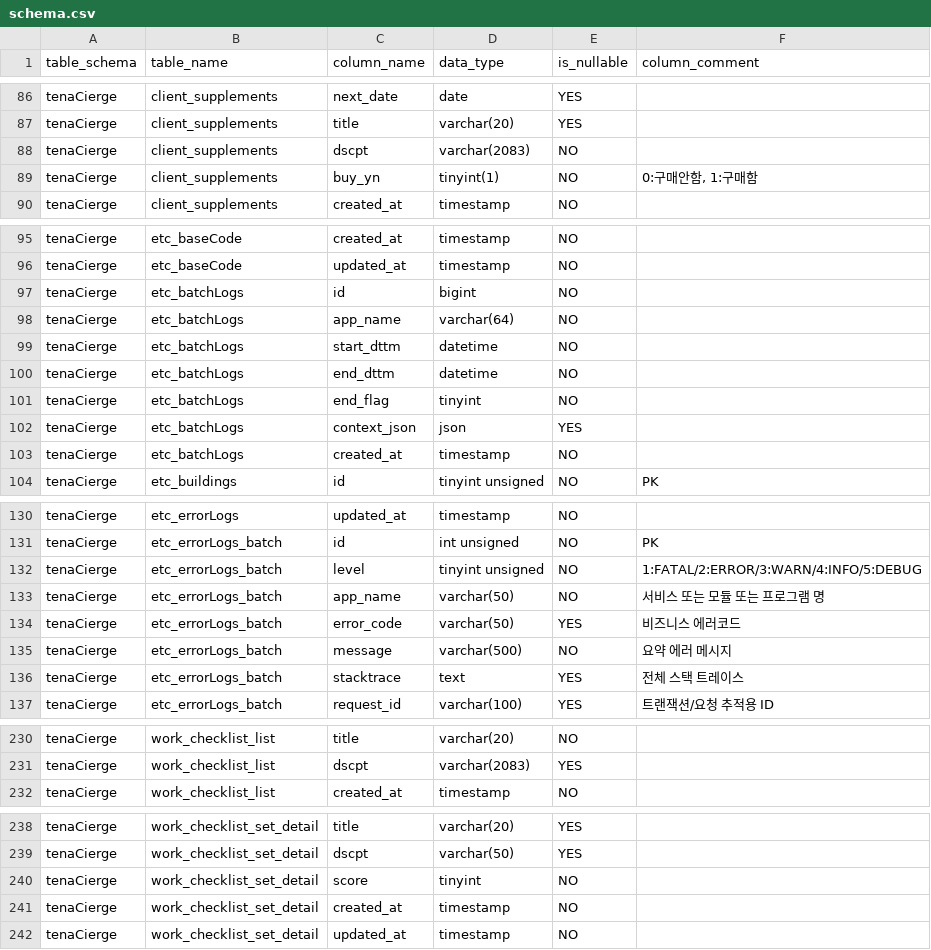
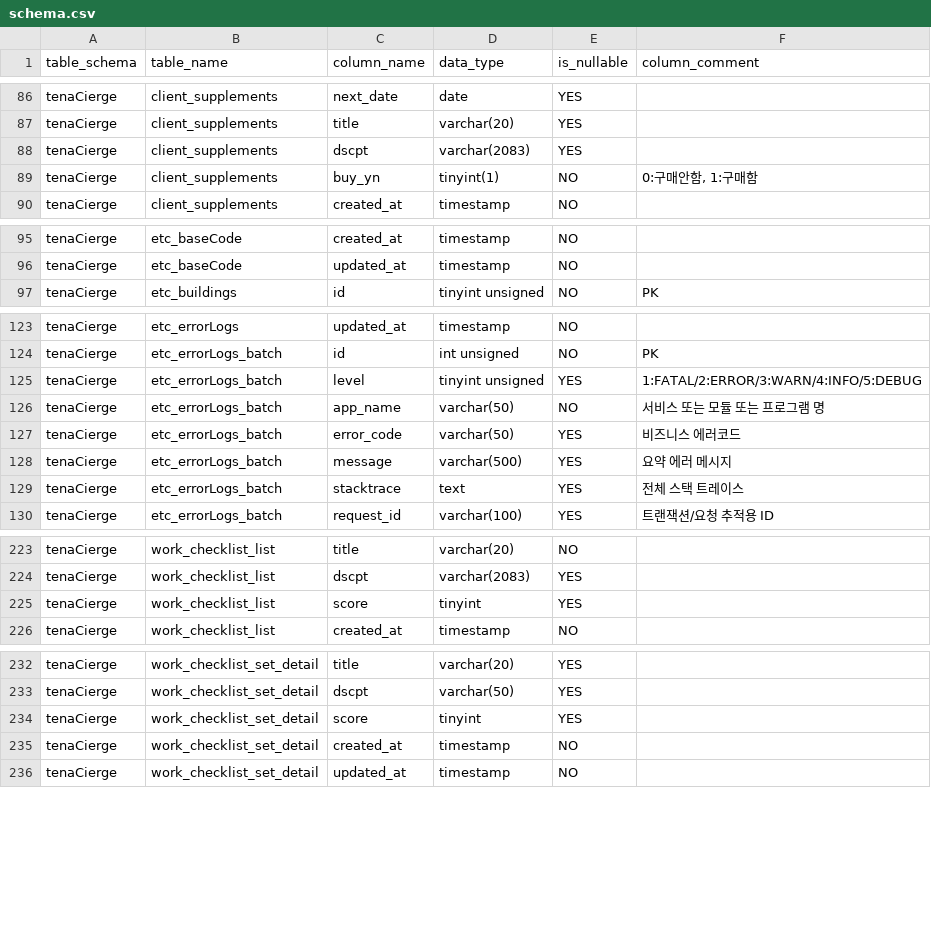
Before and after one commit to toanyOfficial/tenaCierge, a CSV file: docsForCodex/schema.csv, drawn as a sheet; only a part is shown, gaps mark what is left out; the diff covers the shown part only.

Commit message:
schema

```diff
--- a/docsForCodex/schema.csv
+++ b/docsForCodex/schema.csv
@@ -87,3 +87,3 @@ tenaCierge,client_supplements,next_date,date,YES,
 tenaCierge,client_supplements,title,varchar(20),YES,
-tenaCierge,client_supplements,dscpt,varchar(2083),NO,
+tenaCierge,client_supplements,dscpt,varchar(2083),YES,
 tenaCierge,client_supplements,buy_yn,tinyint(1),NO,"0:구매안함, 1:구매함"
@@ -96,9 +96,2 @@ tenaCierge,etc_baseCode,created_at,timestamp,NO,
 tenaCierge,etc_baseCode,updated_at,timestamp,NO,
-tenaCierge,etc_batchLogs,id,bigint,NO,
-tenaCierge,etc_batchLogs,app_name,varchar(64),NO,
-tenaCierge,etc_batchLogs,start_dttm,datetime,NO,
-tenaCierge,etc_batchLogs,end_dttm,datetime,NO,
-tenaCierge,etc_batchLogs,end_flag,tinyint,NO,
-tenaCierge,etc_batchLogs,context_json,json,YES,
-tenaCierge,etc_batchLogs,created_at,timestamp,NO,
 tenaCierge,etc_buildings,id,tinyint unsigned,NO,PK
@@ -131,6 +124,6 @@ tenaCierge,etc_errorLogs,updated_at,timestamp,NO,
 tenaCierge,etc_errorLogs_batch,id,int unsigned,NO,PK
-tenaCierge,etc_errorLogs_batch,level,tinyint unsigned,NO,1:FATAL/2:ERROR/3:WARN/4:INFO/5:DEBUG
+tenaCierge,etc_errorLogs_batch,level,tinyint unsigned,YES,1:FATAL/2:ERROR/3:WARN/4:INFO/5:DEBUG
 tenaCierge,etc_errorLogs_batch,app_name,varchar(50),NO,서비스 또는 모듈 또는 프로그램 명
 tenaCierge,etc_errorLogs_batch,error_code,varchar(50),YES,비즈니스 에러코드
-tenaCierge,etc_errorLogs_batch,message,varchar(500),NO,요약 에러 메시지
+tenaCierge,etc_errorLogs_batch,message,varchar(500),YES,요약 에러 메시지
 tenaCierge,etc_errorLogs_batch,stacktrace,text,YES,전체 스택 트레이스
@@ -231,2 +224,3 @@ tenaCierge,work_checklist_list,title,varchar(20),NO,
 tenaCierge,work_checklist_list,dscpt,varchar(2083),YES,
+tenaCierge,work_checklist_list,score,tinyint,YES,
 tenaCierge,work_checklist_list,created_at,timestamp,NO,
@@ -239,3 +233,3 @@ tenaCierge,work_checklist_set_detail,title,varchar(20),YES,
 tenaCierge,work_checklist_set_detail,dscpt,varchar(50),YES,
-tenaCierge,work_checklist_set_detail,score,tinyint,NO,
+tenaCierge,work_checklist_set_detail,score,tinyint,YES,
 tenaCierge,work_checklist_set_detail,created_at,timestamp,NO,
```
Also changed, not shown: 2 edited cells elsewhere in this file, 1 other file.
